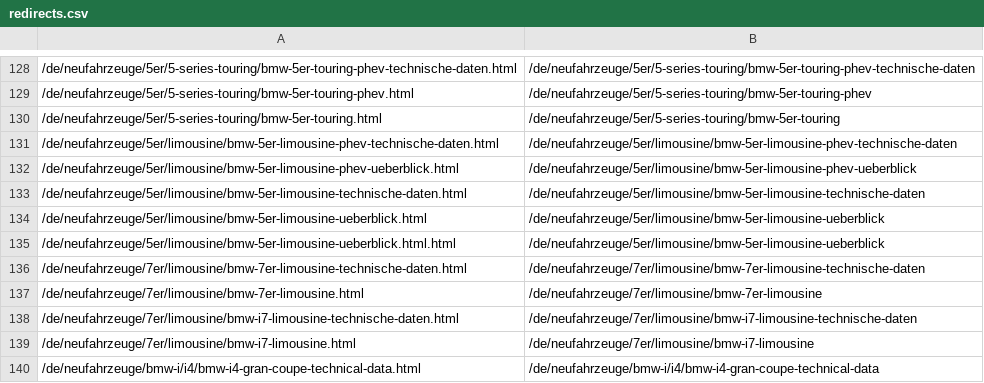
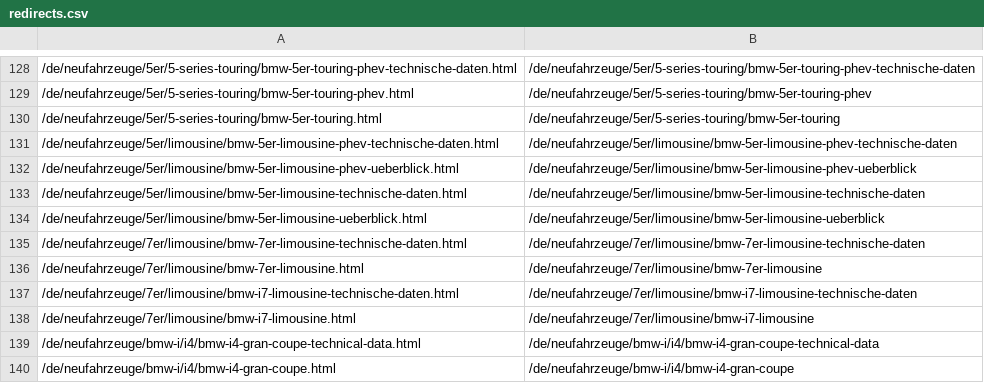
Before and after one commit to moved-permanently/bmw, a CSV file: tools/workers/redirects/redirects.csv, drawn as a sheet; only a part is shown, gaps mark what is left out; the shorter side is filled out with more unchanged rows; the diff names each change by its address in the sheet, - before the commit and + after, or states it on an @@ line.

```diff
--- a/tools/workers/redirects/redirects.csv
+++ b/tools/workers/redirects/redirects.csv
-row 135: /de/neufahrzeuge/5er/limousine/bmw-5er-limousine-ueberblick.html.html | /de/neufahrzeuge/5er/limousine/bmw-5er-limousine-ueberblick
```
Also changed, not shown: 4 other files.
